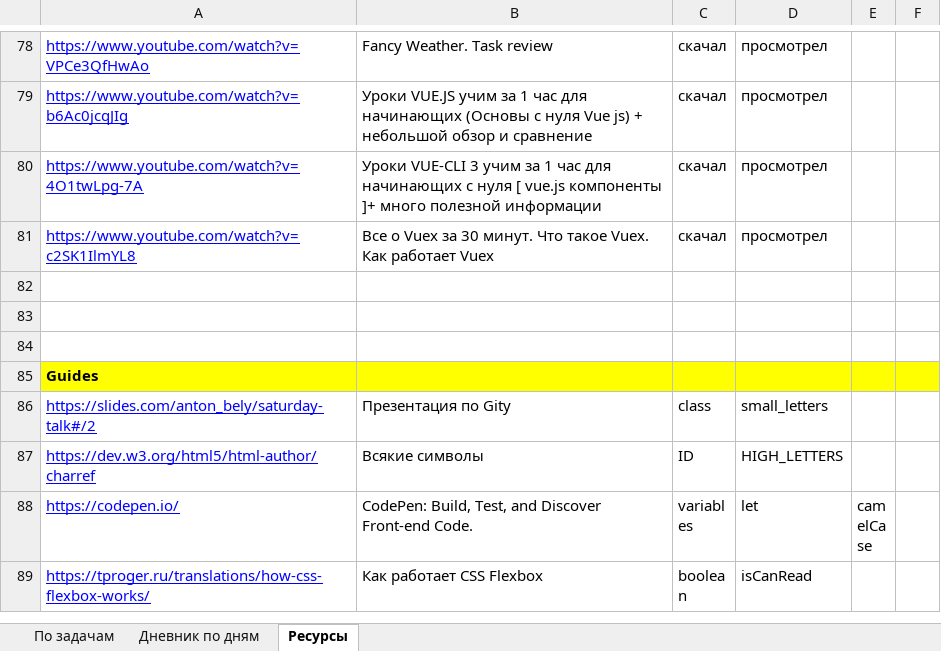
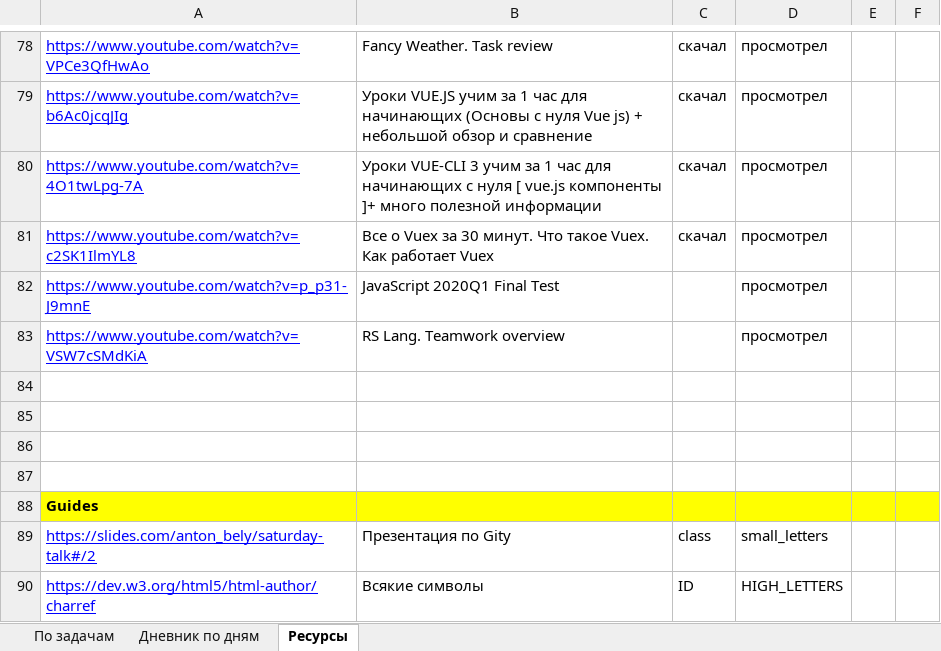
Before and after one commit to AndreiMedvedevSaratov/My_Learning_Diary, an Excel workbook: My_Diary.xlsx, sheet Ресурсы, drawn as a sheet; only a part is shown, gaps mark what is left out; the shorter side is filled out with more unchanged rows; values as stored, in another font and other column widths than the file's, no borders; the diff names each change by its address in the sheet, - before the commit and + after, or states it on an @@ line.

```diff
--- a/My_Diary.xlsx (sheet Ресурсы)
+++ b/My_Diary.xlsx (sheet Ресурсы)
+row 82: https://www.youtube.com/watch?v=p_p31-J9mnE | JavaScript 2020Q1 Final Test |  | просмотрел
+row 83: https://www.youtube.com/watch?v=VSW7cSMdKiA | RS Lang. Teamwork overview |  | просмотрел
+row 84: (empty)
```
Also changed, not shown: sheet По задачам, sheet Дневник по дням.
